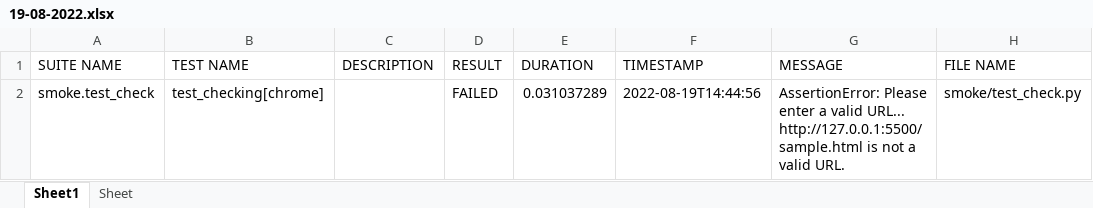
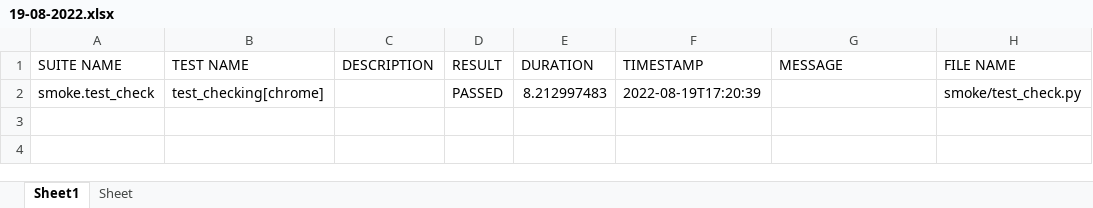
Before and after one commit to NetzOptimize/pyQA, an Excel workbook: excel_reports/19-08-2022.xlsx, sheet Sheet1, drawn as a sheet; only a part is shown; values as stored, in another font and other column widths than the file's, no borders; the diff names each change by its address in the sheet, - before the commit and + after, or states it on an @@ line.

```diff
--- a/excel_reports/19-08-2022.xlsx (sheet Sheet1)
+++ b/excel_reports/19-08-2022.xlsx (sheet Sheet1)
-D2 (RESULT): FAILED
+D2 (RESULT): PASSED
-E2 (DURATION): 0.031037289
+E2 (DURATION): 8.212997483
-F2 (TIMESTAMP): 2022-08-19T14:44:56
+F2 (TIMESTAMP): 2022-08-19T17:20:39
-G2 (MESSAGE): AssertionError: Please enter a valid URL... http://127.0.0.1:5500/sample.html is not a valid URL.
+G2 (MESSAGE): (empty)
```
Also changed, not shown: 11 other files.
